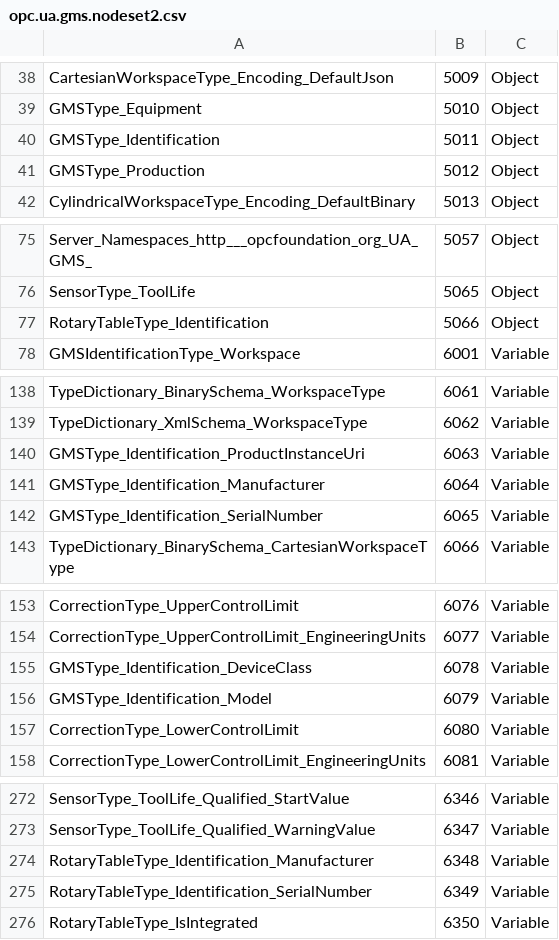
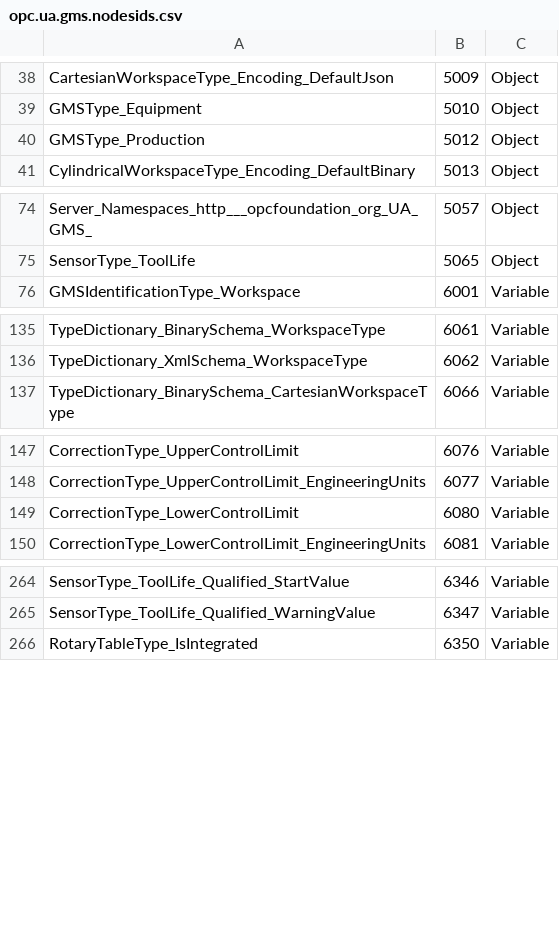
Before and after one commit to OPCFoundation/UA-Nodeset, a CSV file: GMS/opc.ua.gms.nodesids.csv (was GMS/opc.ua.gms.nodeset2.csv), drawn as a sheet; only a part is shown, gaps mark what is left out; the diff covers the shown part only.

```diff
--- a/GMS/opc.ua.gms.nodeset2.csv
+++ b/GMS/opc.ua.gms.nodesids.csv
@@ -39,3 +39,2 @@ CartesianWorkspaceType_Encoding_DefaultJson,5009,Object
 GMSType_Equipment,5010,Object
-GMSType_Identification,5011,Object
 GMSType_Production,5012,Object
@@ -76,3 +75,2 @@ Server_Namespaces_http___opcfoundation_org_UA_GMS_,5057,Object
 SensorType_ToolLife,5065,Object
-RotaryTableType_Identification,5066,Object
 GMSIdentificationType_Workspace,6001,Variable
@@ -139,5 +136,2 @@ TypeDictionary_BinarySchema_WorkspaceType,6061,Variable
 TypeDictionary_XmlSchema_WorkspaceType,6062,Variable
-GMSType_Identification_ProductInstanceUri,6063,Variable
-GMSType_Identification_Manufacturer,6064,Variable
-GMSType_Identification_SerialNumber,6065,Variable
 TypeDictionary_BinarySchema_CartesianWorkspaceType,6066,Variable
@@ -154,4 +148,2 @@ CorrectionType_UpperControlLimit,6076,Variable
 CorrectionType_UpperControlLimit_EngineeringUnits,6077,Variable
-GMSType_Identification_DeviceClass,6078,Variable
-GMSType_Identification_Model,6079,Variable
 CorrectionType_LowerControlLimit,6080,Variable
@@ -273,4 +265,2 @@ SensorType_ToolLife_Qualified_StartValue,6346,Variable
 SensorType_ToolLife_Qualified_WarningValue,6347,Variable
-RotaryTableType_Identification_Manufacturer,6348,Variable
-RotaryTableType_Identification_SerialNumber,6349,Variable
 RotaryTableType_IsIntegrated,6350,Variable
```
Also changed, not shown: 1 removed row elsewhere in this file, 3 other files.
